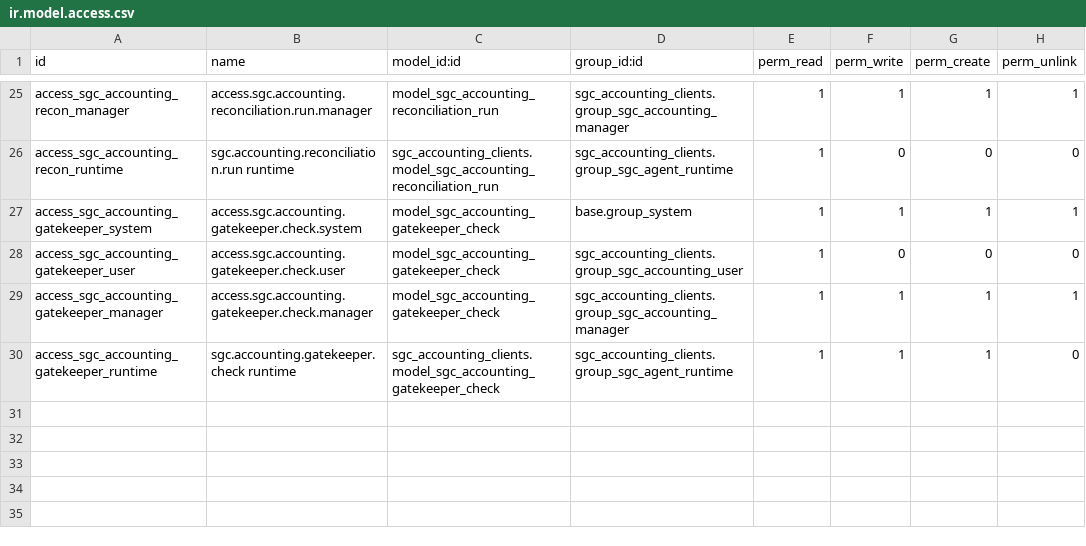
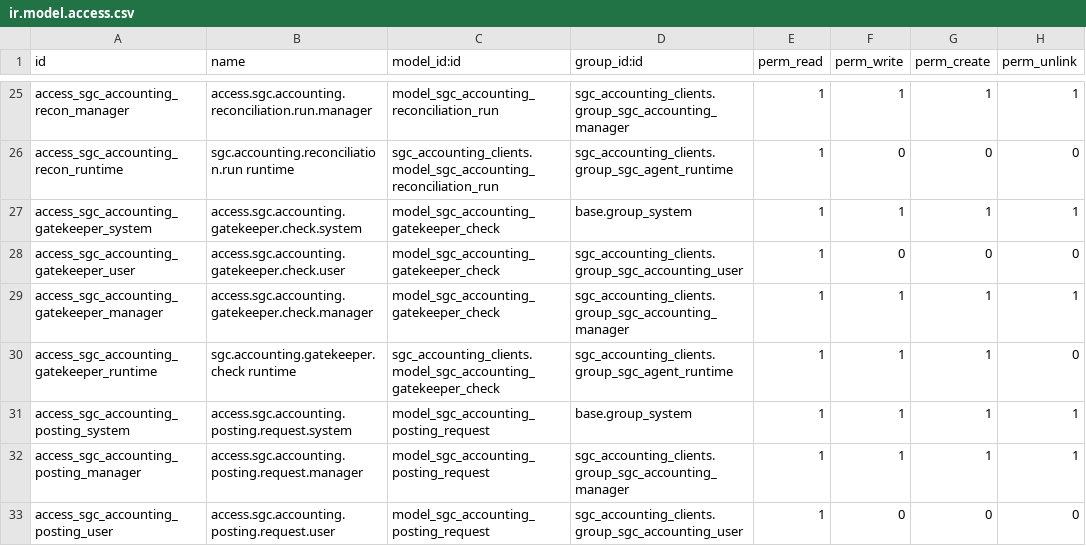
Before and after one commit to renbran/odoo19-sgc-addons, a CSV file: sgc_accounting_clients/security/ir.model.access.csv, drawn as a sheet; only a part is shown, gaps mark what is left out.

```diff
--- a/sgc_accounting_clients/security/ir.model.access.csv
+++ b/sgc_accounting_clients/security/ir.model.access.csv
@@ -30 +30,4 @@ access_sgc_accounting_gatekeeper_manager,access.sgc.accounting.gatekeeper.check.
 access_sgc_accounting_gatekeeper_runtime,sgc.accounting.gatekeeper.check runtime,sgc_accounting_clients.model_sgc_accounting_gatekeeper_check,sgc_accounting_clients.group_sgc_agent_runtime,1,1,1,0
+access_sgc_accounting_posting_system,access.sgc.accounting.posting.request.system,model_sgc_accounting_posting_request,base.group_system,1,1,1,1
+access_sgc_accounting_posting_manager,access.sgc.accounting.posting.request.manager,model_sgc_accounting_posting_request,sgc_accounting_clients.group_sgc_accounting_manager,1,1,1,1
+access_sgc_accounting_posting_user,access.sgc.accounting.posting.request.user,model_sgc_accounting_posting_request,sgc_accounting_clients.group_sgc_accounting_user,1,0,0,0
```
Also changed, not shown: 6 other files.
